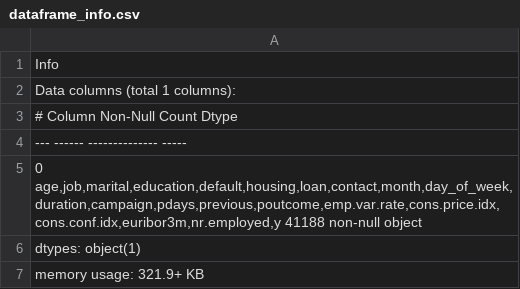
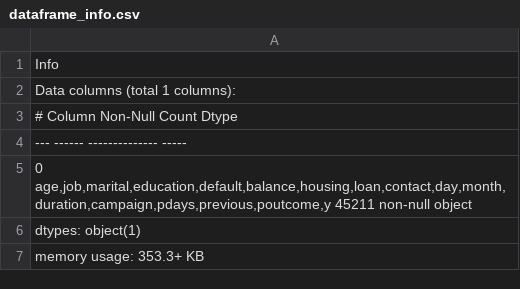
Before and after one commit to Saitej0211/Bank_Marketing_Prediction_MLops, a CSV file: data/processed/dataframe_info.csv, drawn as a sheet; the diff names each change by its address in the sheet, - before the commit and + after, or states it on an @@ line.

```diff
--- a/data/processed/dataframe_info.csv
+++ b/data/processed/dataframe_info.csv
-A5: 0 age,job,marital,education,default,housing,loan,contact,month,day_of_week,duration,campaign,pdays,previous,poutcome,emp.var.rate,cons.price.idx,cons.conf.idx,euribor3m,nr.employed,y 41188 non-null object
+A5: 0 age,job,marital,education,default,balance,housing,loan,contact,day,month,duration,campaign,pdays,previous,poutcome,y 45211 non-null object
-A7: memory usage: 321.9+ KB
+A7: memory usage: 353.3+ KB
```
Also changed, not shown: data/processed/dataframe_description.csv, 25 other files.
